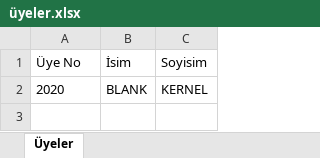
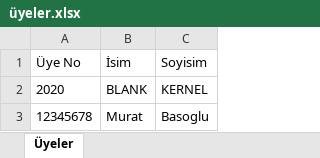
Before and after one commit to mdbasoglu/Library_Program_Master, an Excel workbook: üyeler.xlsx, sheet Üyeler, drawn as a sheet; values as stored, in another font and other column widths than the file's, no borders; the diff names each change by its address in the sheet, - before the commit and + after, or states it on an @@ line.

```diff
--- a/üyeler.xlsx (sheet Üyeler)
+++ b/üyeler.xlsx (sheet Üyeler)
+row 3: 12345678 | Murat | Basoglu
```
Also changed, not shown: 1 other file.
